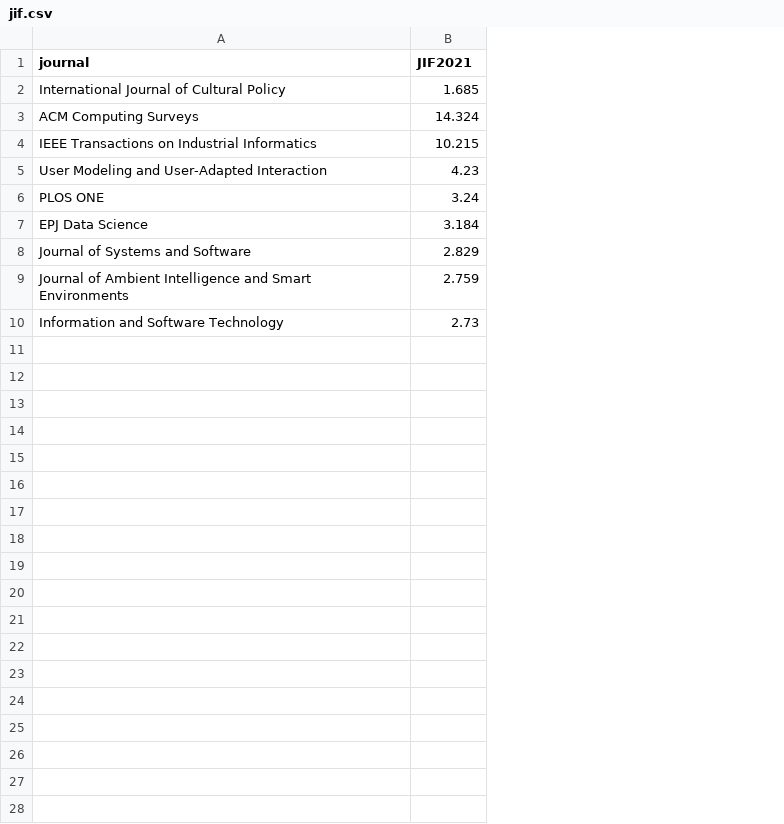
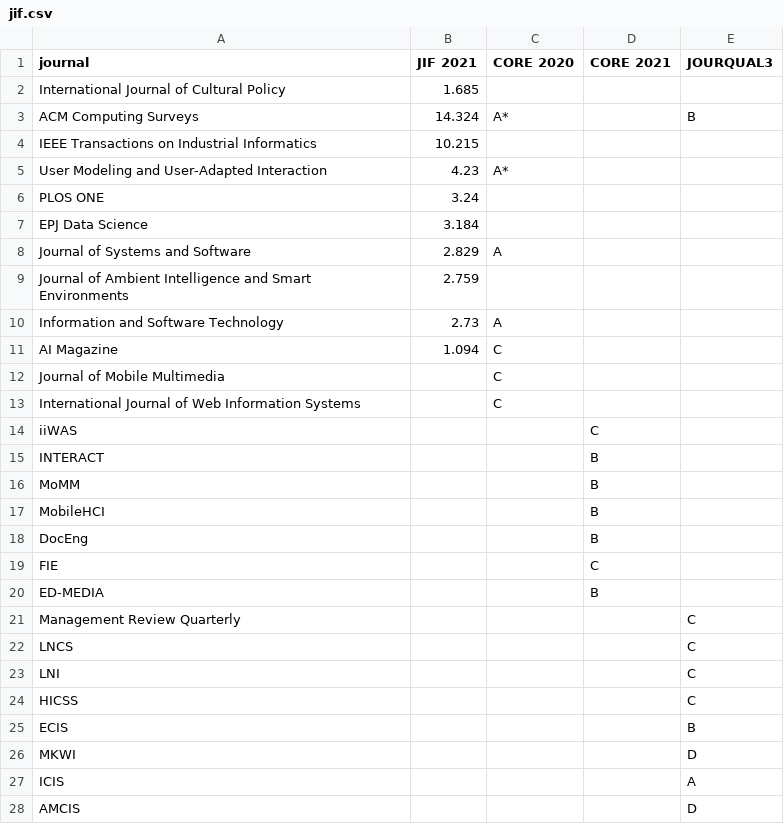
Before and after one commit to chbeu/chbeu.github.io, a CSV file: assets/csv/jif.csv, drawn as a sheet; only a part is shown; the diff covers the shown part only; the diff names each change by its address in the sheet, - before the commit and + after, or states it on an @@ line.

Commit message:
added jourqual; updated code for jourqual, core, and JIF

```diff
--- a/assets/csv/jif.csv
+++ b/assets/csv/jif.csv
+column C (CORE 2020), rows 3-10: A* |  | A* |  |  | A |  | A
+column D (CORE 2021), empty
+column E (JOURQUAL3), row 3: B
-B1: JIF2021
+B1: JIF 2021
+row 11: AI Magazine | 1.094 | C
+row 12: Journal of Mobile Multimedia |  | C
+row 13: International Journal of Web Information Systems |  | C
+row 14: iiWAS |  |  | C
+row 15: INTERACT |  |  | B
+row 16: MoMM |  |  | B
+row 17: MobileHCI |  |  | B
+row 18: DocEng |  |  | B
+row 19: FIE |  |  | C
+row 20: ED-MEDIA |  |  | B
+row 21: Management Review Quarterly |  |  |  | C
+row 22: LNCS |  |  |  | C
+row 23: LNI |  |  |  | C
+row 24: HICSS |  |  |  | C
+row 25: ECIS |  |  |  | B
+row 26: MKWI |  |  |  | D
+row 27: ICIS |  |  |  | A
+row 28: AMCIS |  |  |  | D
```
Also changed, not shown: 1 added row elsewhere in this file, 6 other files.
